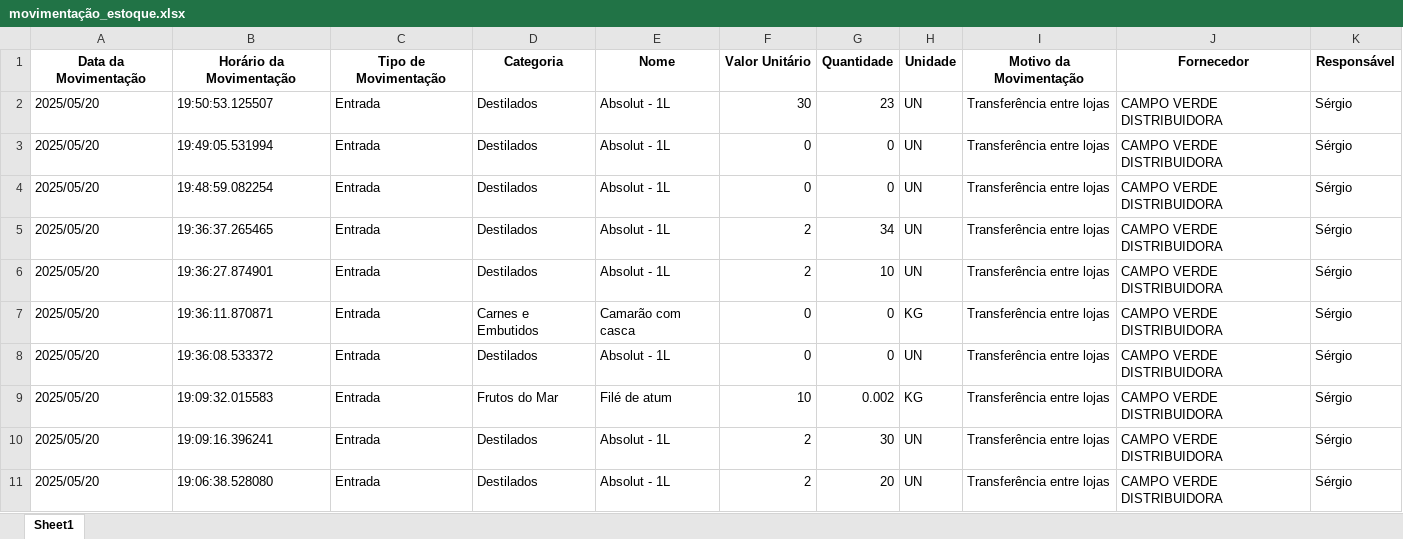
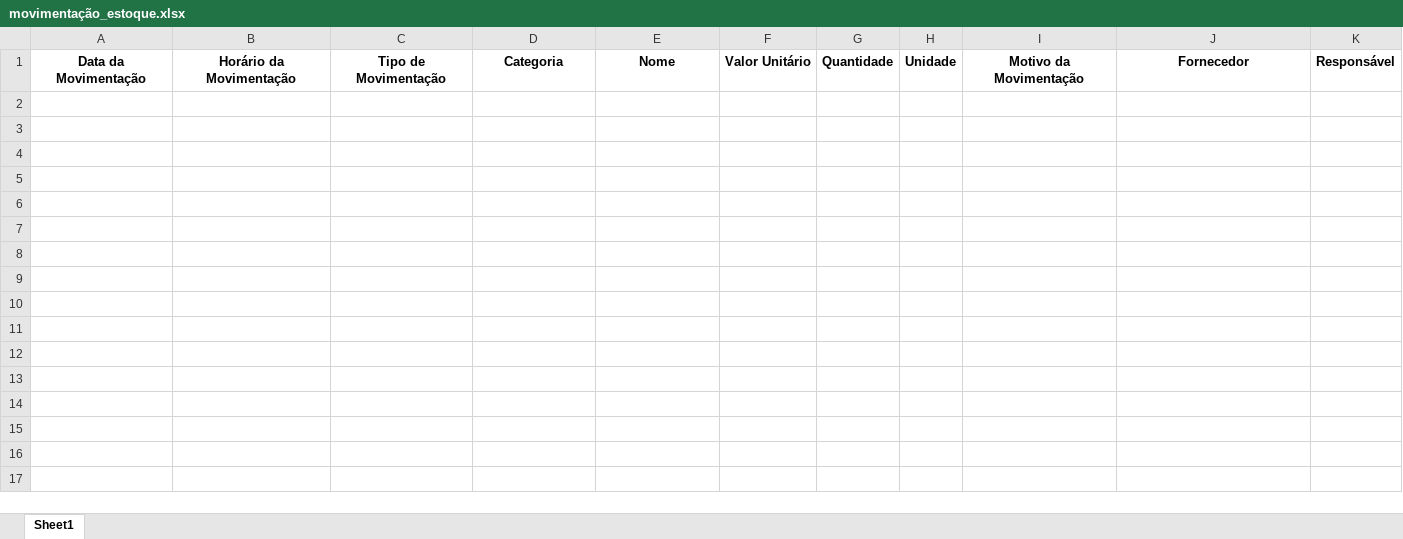
Before and after one commit to Caua1705/FujiStock, an Excel workbook: dados/movimentação_estoque.xlsx, sheet Sheet1, drawn as a sheet; only a part is shown; values as stored, in another font and other column widths than the file's, no borders; the diff covers the shown part only; the diff names each change by its address in the sheet, - before the commit and + after, or states it on an @@ line.

```diff
--- a/dados/movimentação_estoque.xlsx (sheet Sheet1)
+++ b/dados/movimentação_estoque.xlsx (sheet Sheet1)
-row 2: 2025/05/20 | 19:50:53.125507 | Entrada | Destilados | Absolut - 1L | 30 | 23 | UN | Transferência entre lojas | CAMPO VERDE DISTRIBUIDORA | Sérgio
-row 3: 2025/05/20 | 19:49:05.531994 | Entrada | Destilados | Absolut - 1L | 0 | 0 | UN | Transferência entre lojas | CAMPO VERDE DISTRIBUIDORA | Sérgio
-row 4: 2025/05/20 | 19:48:59.082254 | Entrada | Destilados | Absolut - 1L | 0 | 0 | UN | Transferência entre lojas | CAMPO VERDE DISTRIBUIDORA | Sérgio
-row 5: 2025/05/20 | 19:36:37.265465 | Entrada | Destilados | Absolut - 1L | 2 | 34 | UN | Transferência entre lojas | CAMPO VERDE DISTRIBUIDORA | Sérgio
-row 6: 2025/05/20 | 19:36:27.874901 | Entrada | Destilados | Absolut - 1L | 2 | 10 | UN | Transferência entre lojas | CAMPO VERDE DISTRIBUIDORA | Sérgio
-row 7: 2025/05/20 | 19:36:11.870871 | Entrada | Carnes e Embutidos | Camarão com casca | 0 | 0 | KG | Transferência entre lojas | CAMPO VERDE DISTRIBUIDORA | Sérgio
-row 8: 2025/05/20 | 19:36:08.533372 | Entrada | Destilados | Absolut - 1L | 0 | 0 | UN | Transferência entre lojas | CAMPO VERDE DISTRIBUIDORA | Sérgio
-row 9: 2025/05/20 | 19:09:32.015583 | Entrada | Frutos do Mar | Filé de atum | 10 | 0.002 | KG | Transferência entre lojas | CAMPO VERDE DISTRIBUIDORA | Sérgio
-row 10: 2025/05/20 | 19:09:16.396241 | Entrada | Destilados | Absolut - 1L | 2 | 30 | UN | Transferência entre lojas | CAMPO VERDE DISTRIBUIDORA | Sérgio
-row 11: 2025/05/20 | 19:06:38.528080 | Entrada | Destilados | Absolut - 1L | 2 | 20 | UN | Transferência entre lojas | CAMPO VERDE DISTRIBUIDORA | Sérgio
```
Also changed, not shown: 49 removed rows elsewhere in this sheet, dados/catalogo.xlsx, dados/estoque_atual.xlsx, 1 other file.
